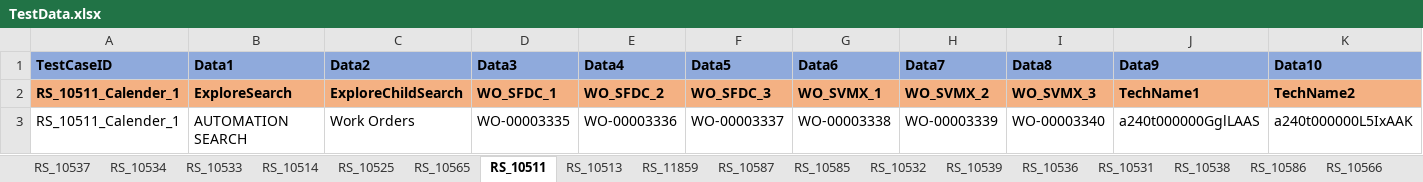
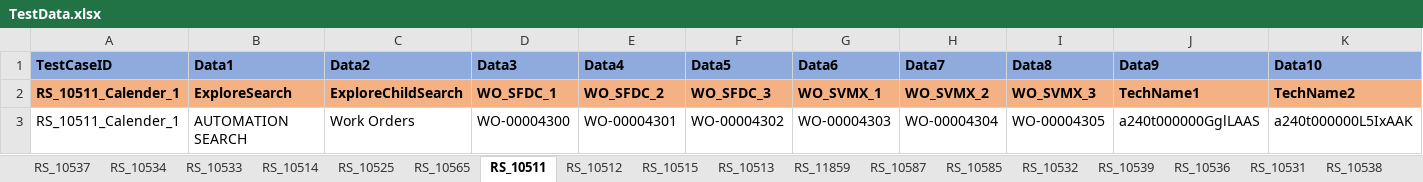
Before and after one commit to svmx-amresh-kumar/SVMX_Catalyst, an Excel workbook: fsaautomation/resources/TestData.xlsx, sheet RS_10511, drawn as a sheet; only a part is shown; values as stored, in another font and other column widths than the file's, no borders; the diff names each change by its address in the sheet, - before the commit and + after, or states it on an @@ line.

```diff
--- a/fsaautomation/resources/TestData.xlsx (sheet RS_10511)
+++ b/fsaautomation/resources/TestData.xlsx (sheet RS_10511)
+sheet tab: RS_10512
+sheet tab: RS_10515
-D3 (Data3): WO-00003335
+D3 (Data3): WO-00004300
-E3 (Data4): WO-00003336
+E3 (Data4): WO-00004301
-F3 (Data5): WO-00003337
+F3 (Data5): WO-00004302
-G3 (Data6): WO-00003338
+G3 (Data6): WO-00004303
-H3 (Data7): WO-00003339
+H3 (Data7): WO-00004304
-I3 (Data8): WO-00003340
+I3 (Data8): WO-00004305
```
Also changed, not shown: sheet RS_11859, sheet RS_10513, sheet RS_10525, 1 other file.
